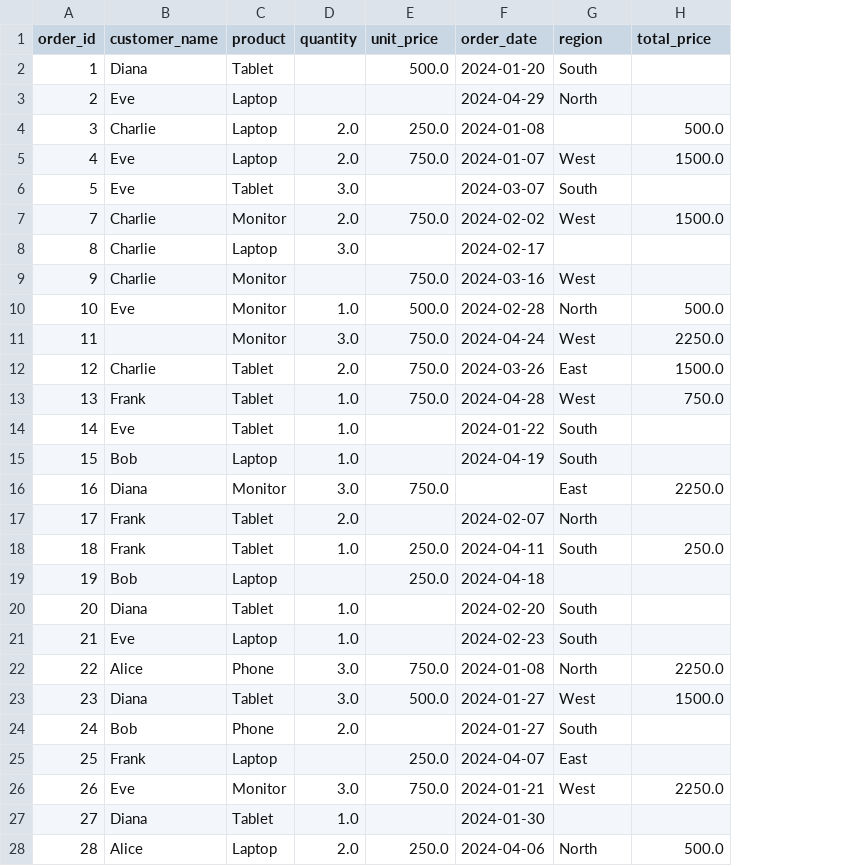
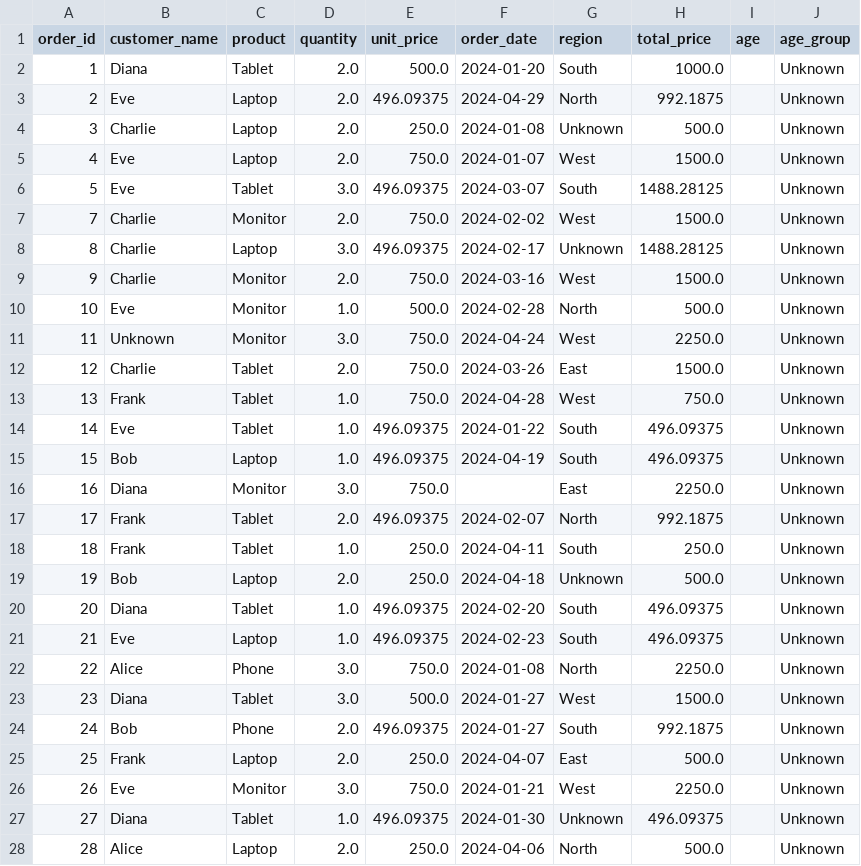
Before and after one commit to sangvivy/DSA2040A_ETL_Midterm_Vivian_386, a CSV file: 2. transformed/transformed_full.csv, drawn as a sheet; only a part is shown; the diff covers the shown part only; the diff names each change by its address in the sheet, - before the commit and + after, or states it on an @@ line.

```diff
--- a/2. transformed/transformed_full.csv
+++ b/2. transformed/transformed_full.csv
+column I (age), empty
+column J (age_group), rows 2-28: all Unknown
-D2:D3 (quantity): (empty)
+D2:D3 (quantity): 2.0
-H2 (total_price): (empty)
+H2 (total_price): 1000.0
-E3 (unit_price): (empty)
+E3 (unit_price): 496.09375
-H3 (total_price): (empty)
+H3 (total_price): 992.1875
-G4 (region): (empty)
+G4 (region): Unknown
-E6 (unit_price): (empty)
+E6 (unit_price): 496.09375
-H6 (total_price): (empty)
+H6 (total_price): 1488.28125
-E8 (unit_price): (empty)
+E8 (unit_price): 496.09375
-G8 (region): (empty)
+G8 (region): Unknown
-H8 (total_price): (empty)
+H8 (total_price): 1488.28125
-D9 (quantity): (empty)
+D9 (quantity): 2.0
-H9 (total_price): (empty)
+H9 (total_price): 1500.0
-B11 (customer_name): (empty)
+B11 (customer_name): Unknown
-E14:E15 (unit_price): (empty)
+E14:E15 (unit_price): 496.09375
-H14:H15 (total_price): (empty)
+H14:H15 (total_price): 496.09375
-E17 (unit_price): (empty)
+E17 (unit_price): 496.09375
-H17 (total_price): (empty)
+H17 (total_price): 992.1875
-D19 (quantity): (empty)
+D19 (quantity): 2.0
-G19 (region): (empty)
+G19 (region): Unknown
-H19 (total_price): (empty)
+H19 (total_price): 500.0
-E20:E21 (unit_price): (empty)
+E20:E21 (unit_price): 496.09375
-H20:H21 (total_price): (empty)
+H20:H21 (total_price): 496.09375
-E24 (unit_price): (empty)
+E24 (unit_price): 496.09375
-H24 (total_price): (empty)
+H24 (total_price): 992.1875
-D25 (quantity): (empty)
+D25 (quantity): 2.0
-H25 (total_price): (empty)
+H25 (total_price): 500.0
-E27 (unit_price): (empty)
+E27 (unit_price): 496.09375
-G27 (region): (empty)
+G27 (region): Unknown
-H27 (total_price): (empty)
+H27 (total_price): 496.09375
```
Also changed, not shown: 106 edited cells elsewhere in this file, 2. transformed/transformed_incremental.csv, 2 other files.
